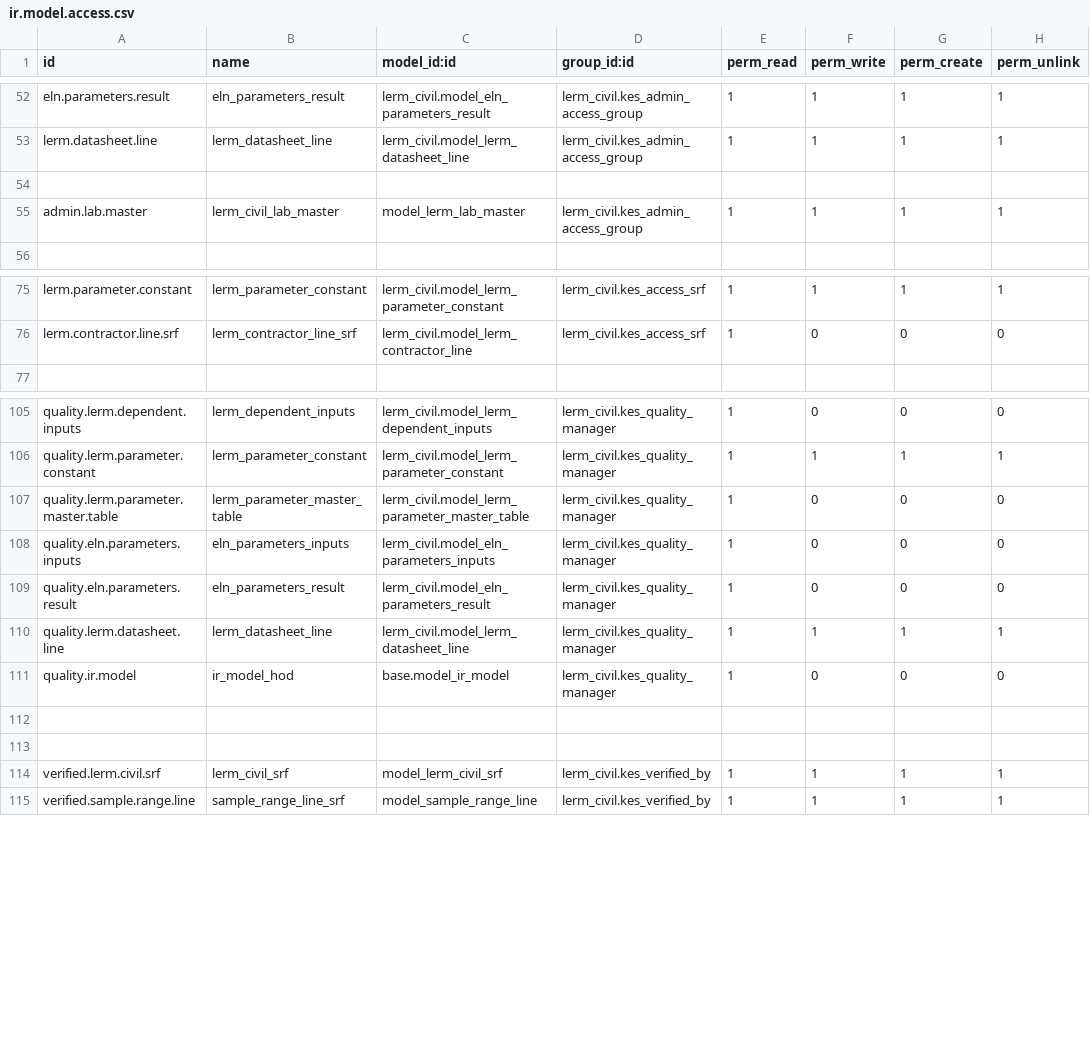
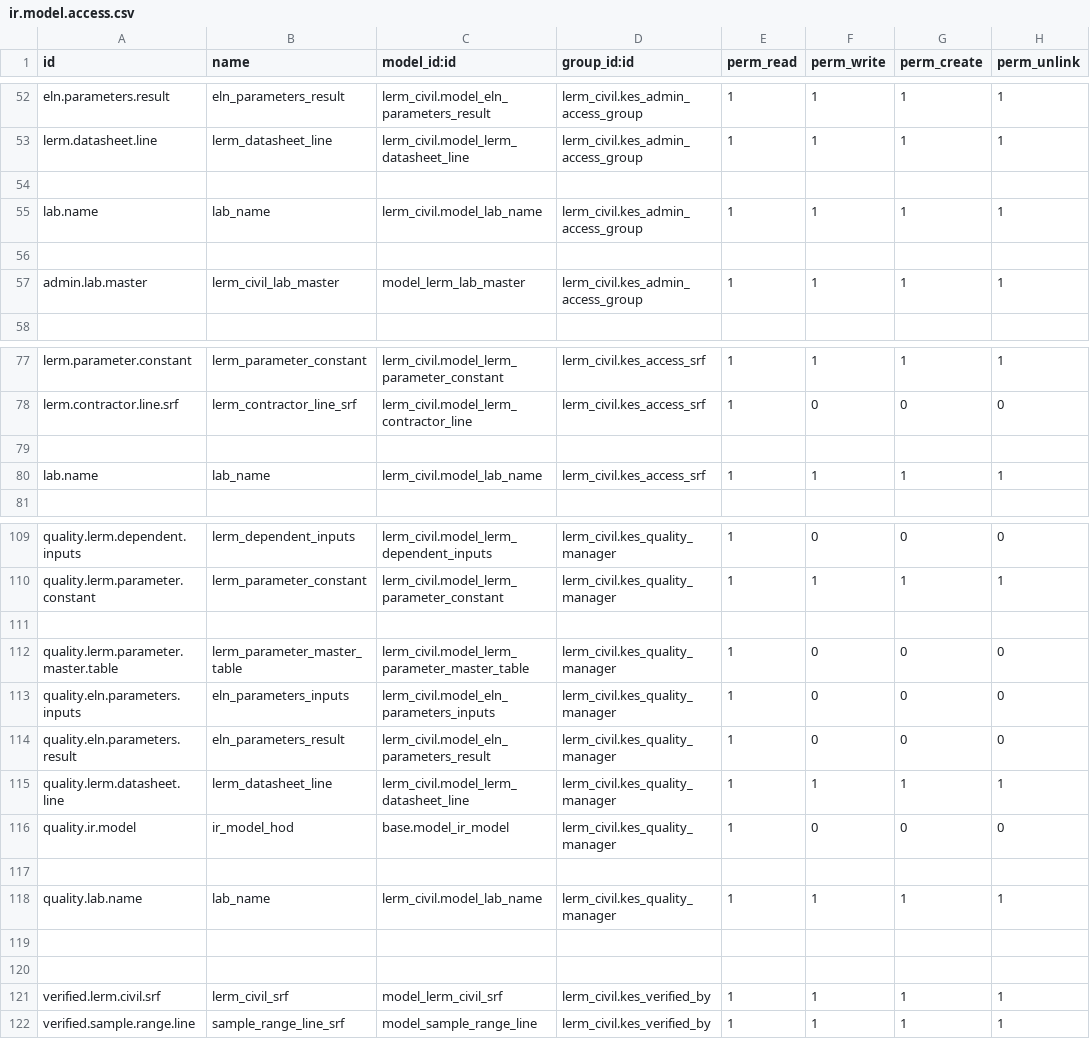
Before and after one commit to Usman-Shaikhnag/lerm_civil_products, a CSV file: lerm_civil/security/ir.model.access.csv, drawn as a sheet; only a part is shown, gaps mark what is left out.

```diff
--- a/lerm_civil/security/ir.model.access.csv
+++ b/lerm_civil/security/ir.model.access.csv
@@ -54,2 +54,4 @@ lerm.datasheet.line,lerm_datasheet_line,lerm_civil.model_lerm_datasheet_line,ler
 
+lab.name,lab_name,lerm_civil.model_lab_name,lerm_civil.kes_admin_access_group,1,1,1,1
+
 admin.lab.master,lerm_civil_lab_master,model_lerm_lab_master,lerm_civil.kes_admin_access_group,1,1,1,1
@@ -76,2 +78,4 @@ lerm.parameter.constant,lerm_parameter_constant,lerm_civil.model_lerm_parameter_
 lerm.contractor.line.srf,lerm_contractor_line_srf,lerm_civil.model_lerm_contractor_line,lerm_civil.kes_access_srf,1,0,0,0
+
+lab.name,lab_name,lerm_civil.model_lab_name,lerm_civil.kes_access_srf,1,1,1,1
 
@@ -106,2 +110,3 @@ quality.lerm.dependent.inputs,lerm_dependent_inputs,lerm_civil.model_lerm_depend
 quality.lerm.parameter.constant,lerm_parameter_constant,lerm_civil.model_lerm_parameter_constant,lerm_civil.kes_quality_manager,1,1,1,1
+
 quality.lerm.parameter.master.table,lerm_parameter_master_table,lerm_civil.model_lerm_parameter_master_table,lerm_civil.kes_quality_manager,1,0,0,0
@@ -111,2 +116,4 @@ quality.lerm.datasheet.line,lerm_datasheet_line,lerm_civil.model_lerm_datasheet_
 quality.ir.model,ir_model_hod,base.model_ir_model,lerm_civil.kes_quality_manager,1,0,0,0
+
+quality.lab.name,lab_name,lerm_civil.model_lab_name,lerm_civil.kes_quality_manager,1,1,1,1
 
```
Also changed, not shown: 1 other file.
